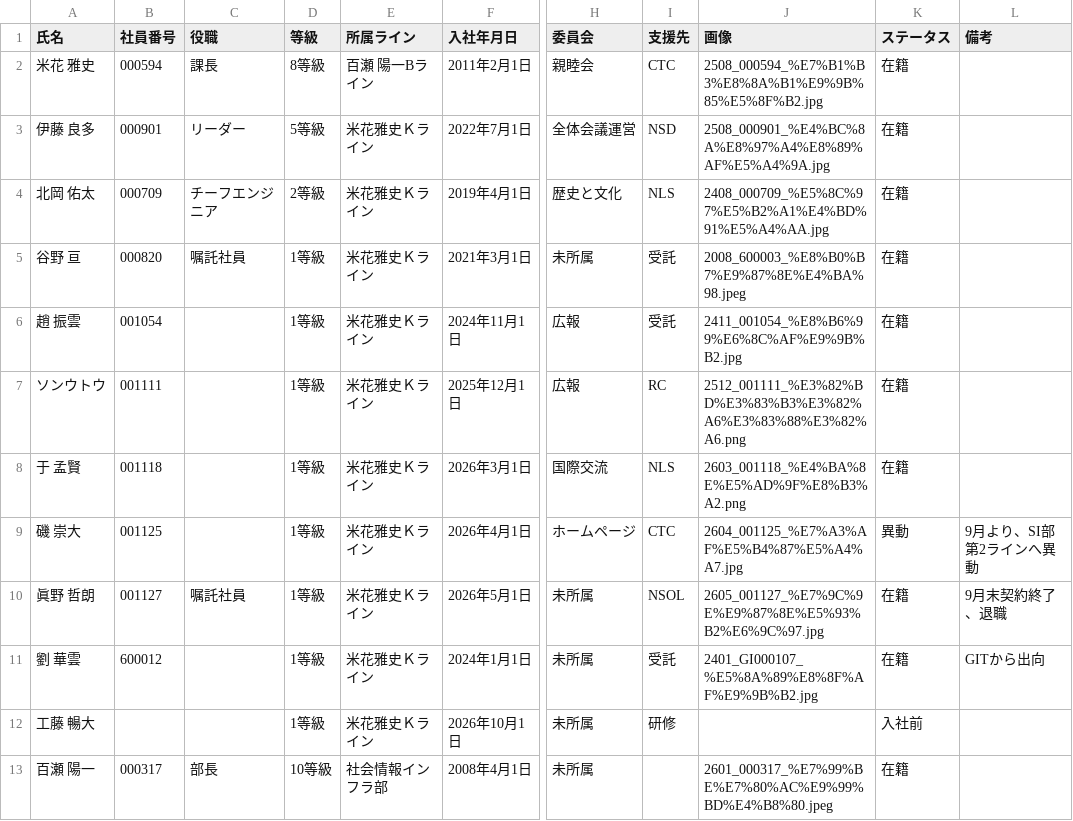
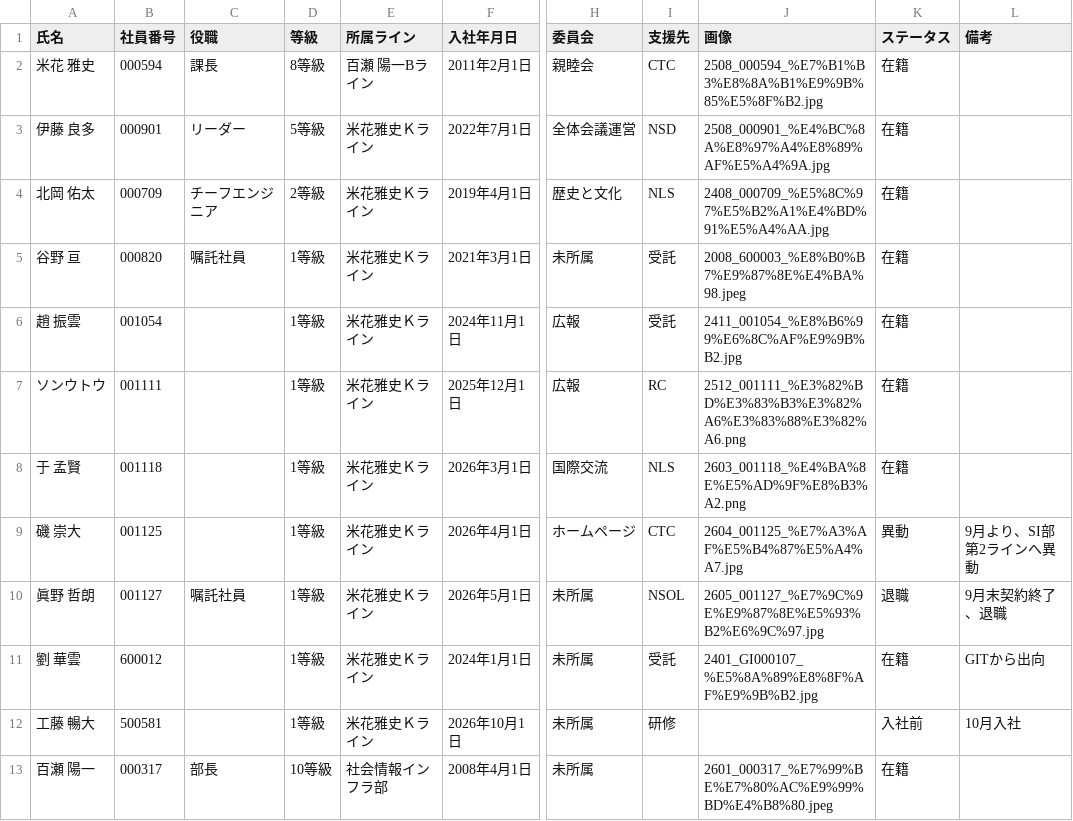
Before and after one commit to my000594/team-dashboard-fy2027, a CSV file: data/members/member_master.csv, drawn as a sheet; only a part is shown, gaps mark what is left out; the diff names each change by its address in the sheet, - before the commit and + after, or states it on an @@ line.

```diff
--- a/data/members/member_master.csv
+++ b/data/members/member_master.csv
-K10 (ステータス): 在籍
+K10 (ステータス): 退職
-B12 (社員番号): (empty)
+B12 (社員番号): 500581
-L12 (備考): (empty)
+L12 (備考): 10月入社
```
Also changed, not shown: data/3se_report.csv, data/chronicle.csv.
